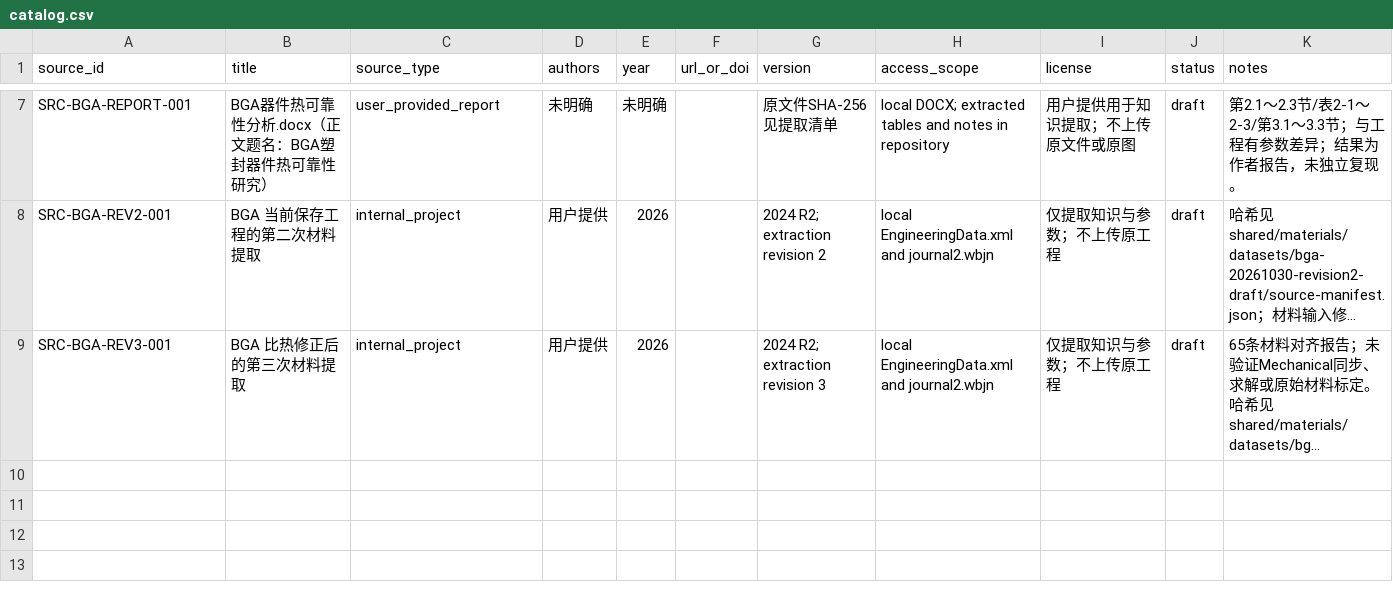
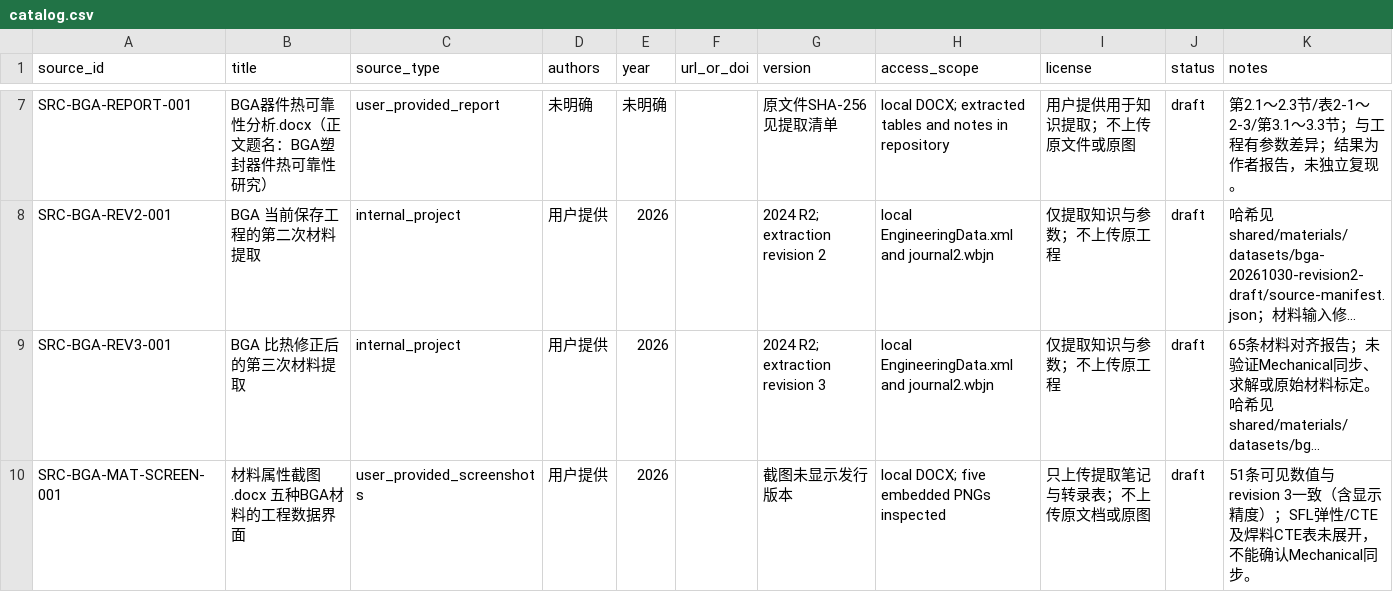
Before and after one commit to XDS-4110/advanced-packaging-simulation-kb, a CSV file: shared/references/catalog.csv, drawn as a sheet; only a part is shown, gaps mark what is left out; long unchanged cells end in …; the diff names each change by its address in the sheet, - before the commit and + after, or states it on an @@ line.

Commit message:
Add visual evidence for five BGA material definitions

```diff
--- a/shared/references/catalog.csv
+++ b/shared/references/catalog.csv
+row 10: SRC-BGA-MAT-SCREEN-001 | 材料属性截图.docx 五种BGA材料的工程数据界面 | user_provided_screenshots | 用户提供 | 2026 |  | 截图未显示发行版本 | local DOCX; five embedded PNGs inspected | 只上传提取笔记与转录表；不上传原文档或原图 | draft | 51条可见数值与revision 3一致（含显示精度）；SFL弹性/CTE及焊料CTE表未展开，不能确认Mechanical同步。
```
Also changed, not shown: simulation/materials/data/bga-review-checklist.csv, 8 other files.
